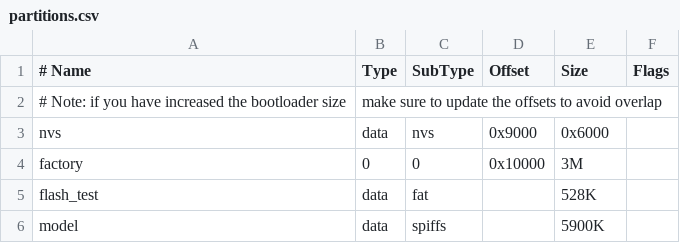
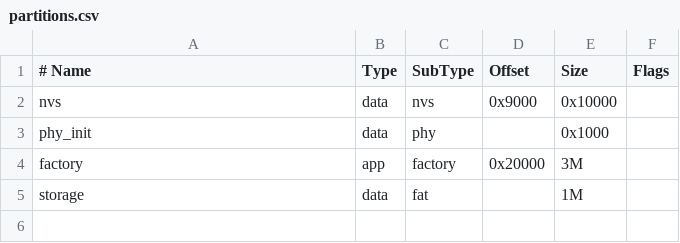
Before and after one commit to MedAouadhi/nadeem, a CSV file: partitions.csv, drawn as a sheet; removed rows and columns are numbered as before the commit, all else as after; the diff names each change by its address in the sheet, - before the commit and + after, or states it on an @@ line.

```diff
--- a/partitions.csv
+++ b/partitions.csv
-row 2: # Note: if you have increased the bootloader size | make sure to update the offsets to avoid overlap
-E2 (Size): 0x6000
+E2 (Size): 0x10000
+row 3: phy_init | data | phy |  | 0x1000
-B4 (Type): 0
+B4 (Type): app
-C4 (SubType): 0
+C4 (SubType): factory
-D4 (Offset): 0x10000
+D4 (Offset): 0x20000
-A5 (# Name): flash_test
+A5 (# Name): storage
-E5 (Size): 528K
+E5 (Size): 1M
-row 6: model | data | spiffs |  | 5900K
```
Also changed, not shown: 6 other files.
